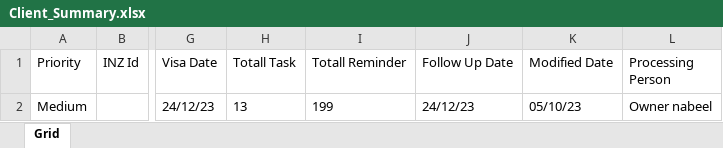
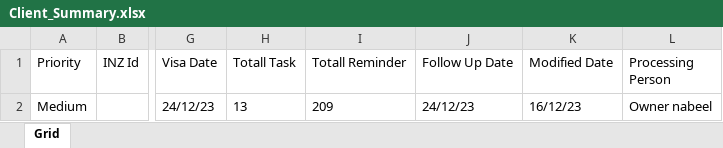
Before and after one commit to nabeelahmed772/Ezymigrate, an Excel workbook: cypress/downloads/Client_Summary.xlsx, sheet Grid, drawn as a sheet; only a part is shown, gaps mark what is left out; values as stored, in another font and other column widths than the file's, no borders; table styles not drawn; the diff names each change by its address in the sheet, - before the commit and + after, or states it on an @@ line.

```diff
--- a/cypress/downloads/Client_Summary.xlsx (sheet Grid)
+++ b/cypress/downloads/Client_Summary.xlsx (sheet Grid)
-I2 (Totall Reminder): 199
+I2 (Totall Reminder): 209
-K2 (Modified Date): 05/10/23
+K2 (Modified Date): 16/12/23
```
Also changed, not shown: cypress/downloads/ClientsList.xlsx, cypress/downloads/Employer_Summary.xlsx, 19 other files.
